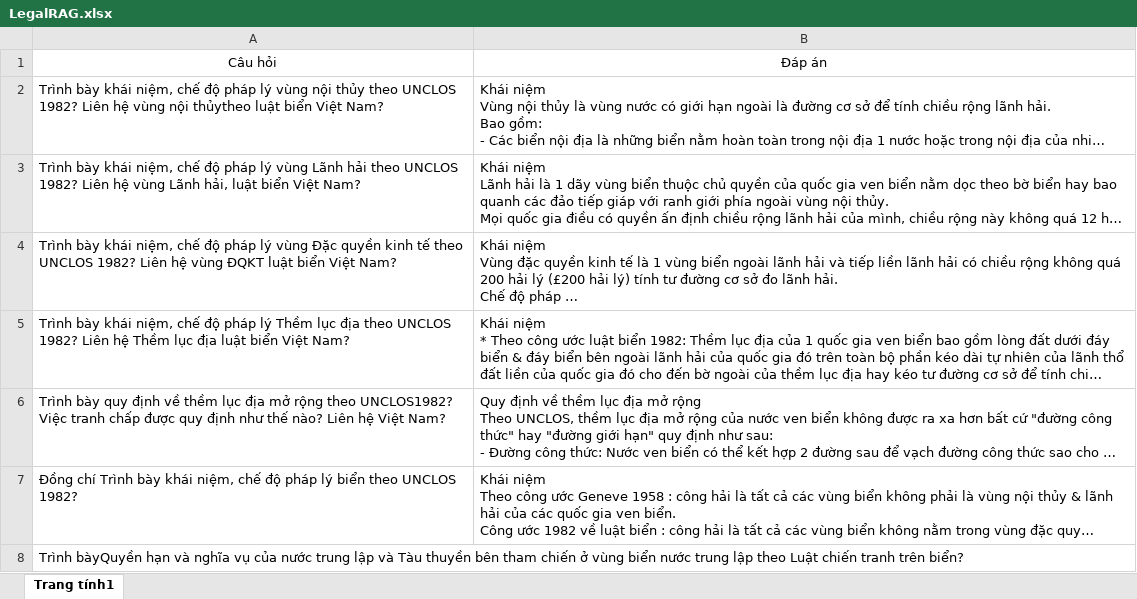
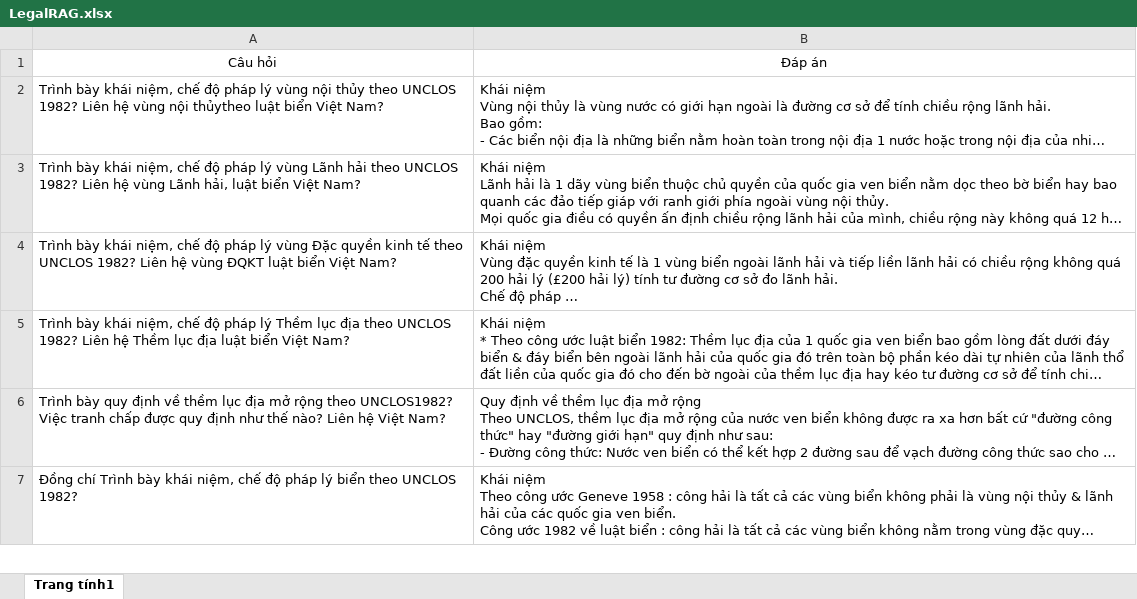
Before and after one commit to DoanNgocCuong/MiniProj_RAG6_OpenWebUI_add_PipelineRAG_LegalRAGChatbot_JobMoney, an Excel workbook: data/LegalRAG.xlsx, sheet Trang tính1, drawn as a sheet; only a part is shown; long unchanged cells end in …; values as stored, in another font and other column widths than the file's, no borders; charts and pictures not drawn; removed rows and columns are numbered as before the commit, all else as after; the diff covers the shown part only; the diff names each change by its address in the sheet, - before the commit and + after, or states it on an @@ line.

```diff
--- a/data/LegalRAG.xlsx (sheet Trang tính1)
+++ b/data/LegalRAG.xlsx (sheet Trang tính1)
-row 8: Trình bàyQuyền hạn và nghĩa vụ của nước trung lập và Tàu thuyền bên tham chiến ở vùng biển nước trung lập theo Luật chiến tranh trên biển?
```
Also changed, not shown: 1 added row elsewhere in this sheet, 3 other files.
